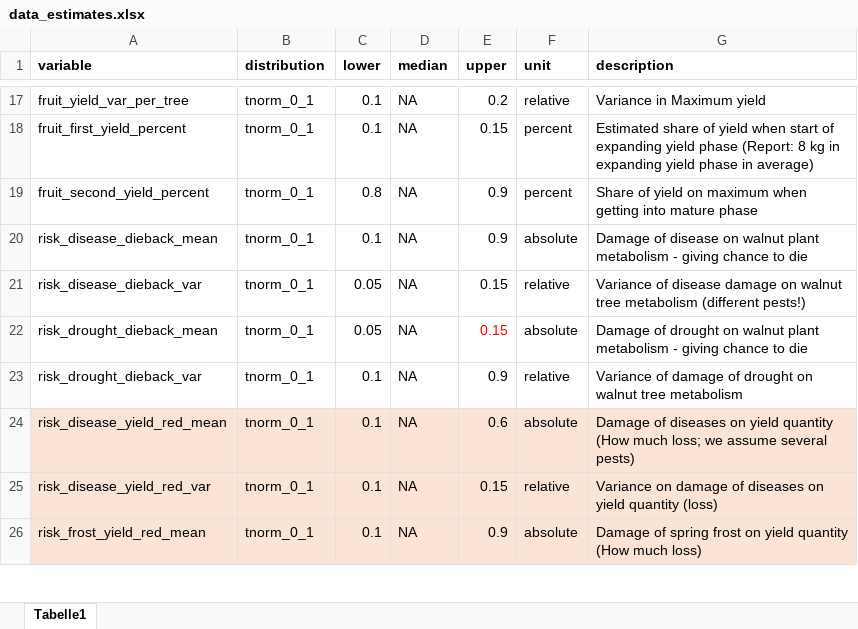
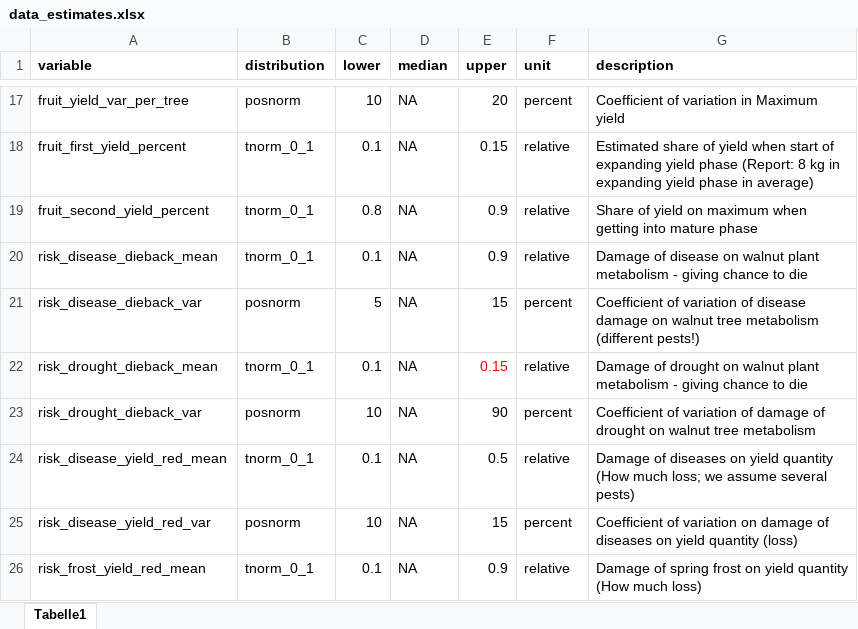
Before and after one commit to modhd/DA_agroforestry_orchard, an Excel workbook: Data/data_estimates.xlsx, sheet Tabelle1, drawn as a sheet; only a part is shown, gaps mark what is left out; values as stored, in another font and other column widths than the file's, no borders; the diff covers the shown part only; the diff names each change by its address in the sheet, - before the commit and + after, or states it on an @@ line.

```diff
--- a/Data/data_estimates.xlsx (sheet Tabelle1)
+++ b/Data/data_estimates.xlsx (sheet Tabelle1)
-B17 (distribution): tnorm_0_1
+B17 (distribution): posnorm
-C17 (lower): 0.1
+C17 (lower): 10
-E17 (upper): 0.2
+E17 (upper): 20
-F17 (unit): relative
+F17 (unit): percent
-G17 (description): Variance in Maximum yield
+G17 (description): Coefficient of variation in Maximum yield
-F18:F19 (unit): percent
+F18:F19 (unit): relative
-F20 (unit): absolute
+F20 (unit): relative
-B21 (distribution): tnorm_0_1
+B21 (distribution): posnorm
-C21 (lower): 0.05
+C21 (lower): 5
-E21 (upper): 0.15
+E21 (upper): 15
-F21 (unit): relative
+F21 (unit): percent
-G21 (description): Variance of disease…
+G21 (description): Coefficient of variation of disease…
-C22 (lower): 0.05
+C22 (lower): 0.1
-F22 (unit): absolute
+F22 (unit): relative
-B23 (distribution): tnorm_0_1
+B23 (distribution): posnorm
-C23 (lower): 0.1
+C23 (lower): 10
-E23 (upper): 0.9
+E23 (upper): 90
-F23 (unit): relative
+F23 (unit): percent
-G23 (description): Variance of damage…
+G23 (description): Coefficient of variation of damage…
-A24:G26 fill: #FBE3D6
+A24:G26 fill: none
-E24 (upper): 0.6
+E24 (upper): 0.5
-F24 (unit): absolute
+F24 (unit): relative
-B25 (distribution): tnorm_0_1
+B25 (distribution): posnorm
-C25 (lower): 0.1
+C25 (lower): 10
-E25 (upper): 0.15
+E25 (upper): 15
-F25 (unit): relative
+F25 (unit): percent
-G25 (description): Variance on damage…
+G25 (description): Coefficient of variation on damage…
-F26 (unit): absolute
+F26 (unit): relative
```
Also changed, not shown: 6 added rows, 6 removed rows, 51 edited cells and cell formats elsewhere in this sheet, Data/data_agency.xlsx, Data/uncertain_variables.xlsx, 1 other file.
